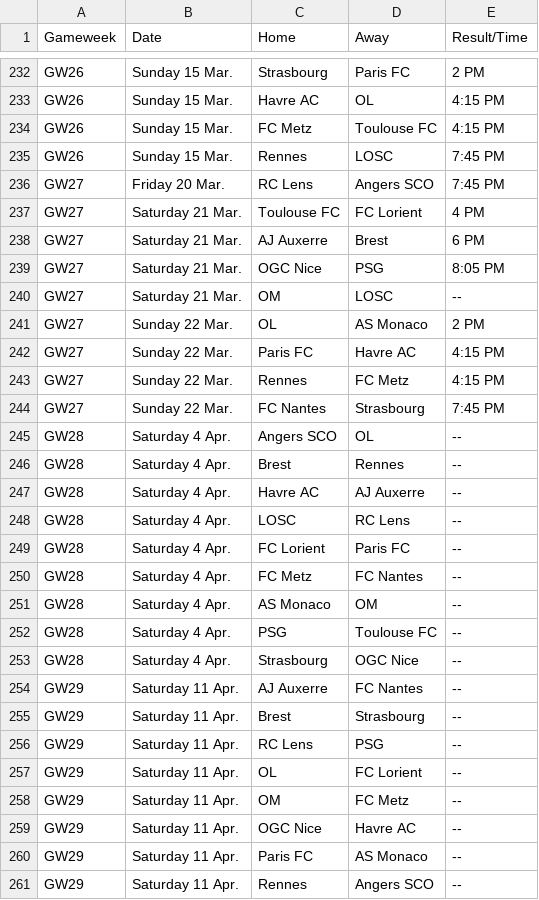
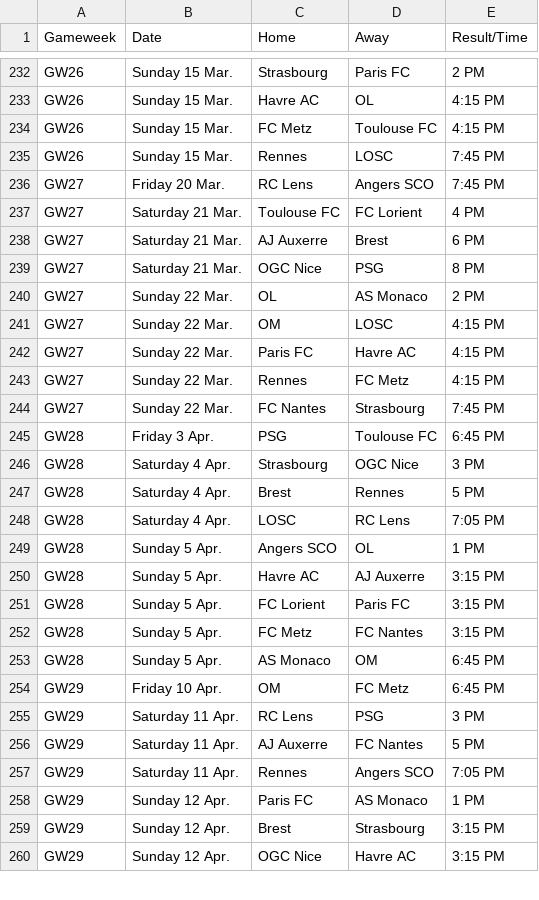
Before and after one commit to kminh1209/Soccer_ticket_Crawl, a CSV file: result_csv/Ligue1_2025_Final_Clean.csv, drawn as a sheet; only a part is shown, gaps mark what is left out; the diff covers the shown part only.

```diff
--- a/result_csv/Ligue1_2025_Final_Clean.csv
+++ b/result_csv/Ligue1_2025_Final_Clean.csv
@@ -238,5 +238,5 @@ GW27,Saturday 21 Mar.,Toulouse FC,FC Lorient,4 PM
 GW27,Saturday 21 Mar.,AJ Auxerre,Brest,6 PM
-GW27,Saturday 21 Mar.,OGC Nice,PSG,8:05 PM
-GW27,Saturday 21 Mar.,OM,LOSC,--
+GW27,Saturday 21 Mar.,OGC Nice,PSG,8 PM
 GW27,Sunday 22 Mar.,OL,AS Monaco,2 PM
+GW27,Sunday 22 Mar.,OM,LOSC,4:15 PM
 GW27,Sunday 22 Mar.,Paris FC,Havre AC,4:15 PM
@@ -244,18 +244,17 @@ GW27,Sunday 22 Mar.,Rennes,FC Metz,4:15 PM
 GW27,Sunday 22 Mar.,FC Nantes,Strasbourg,7:45 PM
-GW28,Saturday 4 Apr.,Angers SCO,OL,--
-GW28,Saturday 4 Apr.,Brest,Rennes,--
-GW28,Saturday 4 Apr.,Havre AC,AJ Auxerre,--
-GW28,Saturday 4 Apr.,LOSC,RC Lens,--
-GW28,Saturday 4 Apr.,FC Lorient,Paris FC,--
-GW28,Saturday 4 Apr.,FC Metz,FC Nantes,--
-GW28,Saturday 4 Apr.,AS Monaco,OM,--
-GW28,Saturday 4 Apr.,PSG,Toulouse FC,--
-GW28,Saturday 4 Apr.,Strasbourg,OGC Nice,--
-GW29,Saturday 11 Apr.,AJ Auxerre,FC Nantes,--
-GW29,Saturday 11 Apr.,Brest,Strasbourg,--
-GW29,Saturday 11 Apr.,RC Lens,PSG,--
-GW29,Saturday 11 Apr.,OL,FC Lorient,--
-GW29,Saturday 11 Apr.,OM,FC Metz,--
-GW29,Saturday 11 Apr.,OGC Nice,Havre AC,--
-GW29,Saturday 11 Apr.,Paris FC,AS Monaco,--
-GW29,Saturday 11 Apr.,Rennes,Angers SCO,--
+GW28,Friday 3 Apr.,PSG,Toulouse FC,6:45 PM
+GW28,Saturday 4 Apr.,Strasbourg,OGC Nice,3 PM
+GW28,Saturday 4 Apr.,Brest,Rennes,5 PM
+GW28,Saturday 4 Apr.,LOSC,RC Lens,7:05 PM
+GW28,Sunday 5 Apr.,Angers SCO,OL,1 PM
+GW28,Sunday 5 Apr.,Havre AC,AJ Auxerre,3:15 PM
+GW28,Sunday 5 Apr.,FC Lorient,Paris FC,3:15 PM
+GW28,Sunday 5 Apr.,FC Metz,FC Nantes,3:15 PM
+GW28,Sunday 5 Apr.,AS Monaco,OM,6:45 PM
+GW29,Friday 10 Apr.,OM,FC Metz,6:45 PM
+GW29,Saturday 11 Apr.,RC Lens,PSG,3 PM
+GW29,Saturday 11 Apr.,AJ Auxerre,FC Nantes,5 PM
+GW29,Saturday 11 Apr.,Rennes,Angers SCO,7:05 PM
+GW29,Sunday 12 Apr.,Paris FC,AS Monaco,1 PM
+GW29,Sunday 12 Apr.,Brest,Strasbourg,3:15 PM
+GW29,Sunday 12 Apr.,OGC Nice,Havre AC,3:15 PM
```
Also changed, not shown: 1 added row and 20 edited cells elsewhere in this file, result_csv/Eredivisie_2026_All_Matches.csv, result_csv/LigaPortugal_2026_All_Matches.csv, 3 other files.
